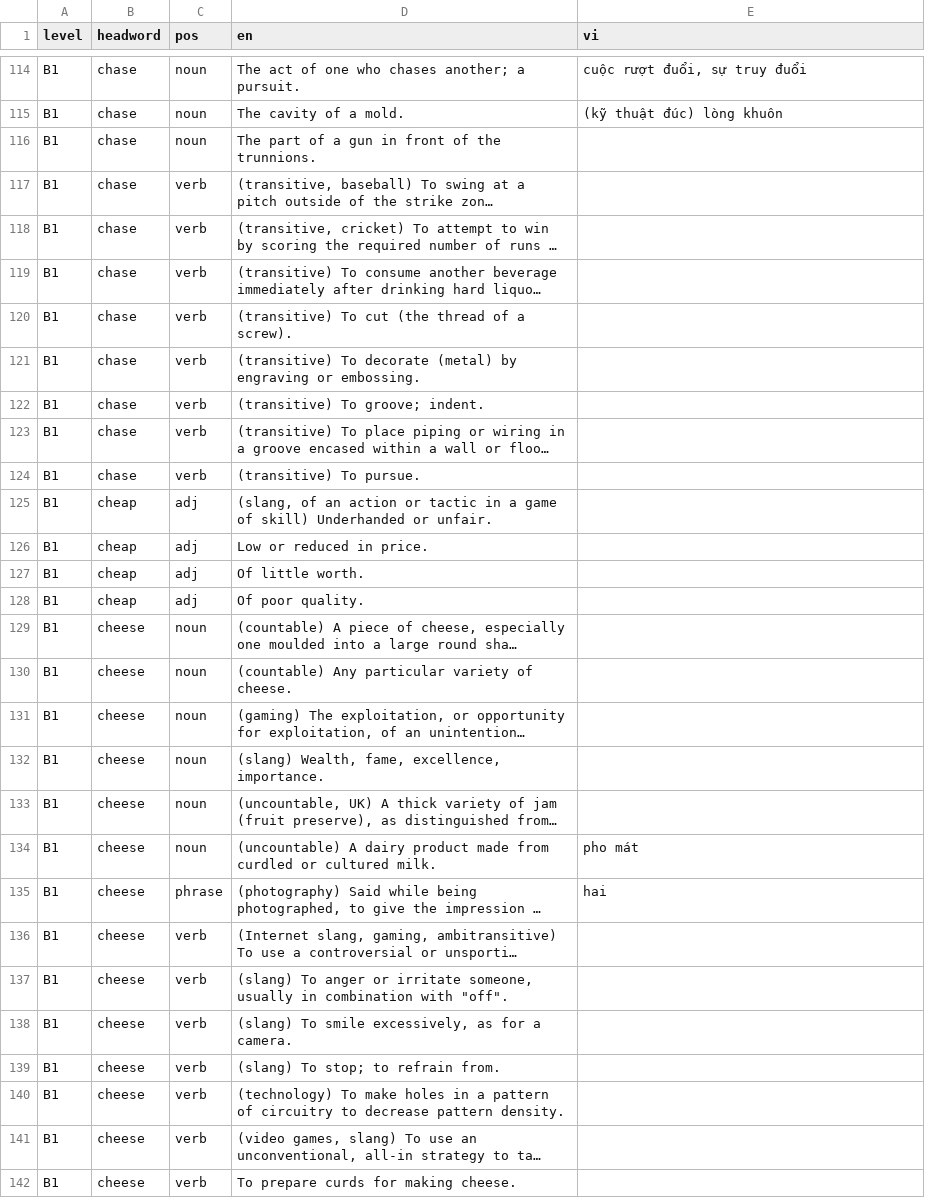
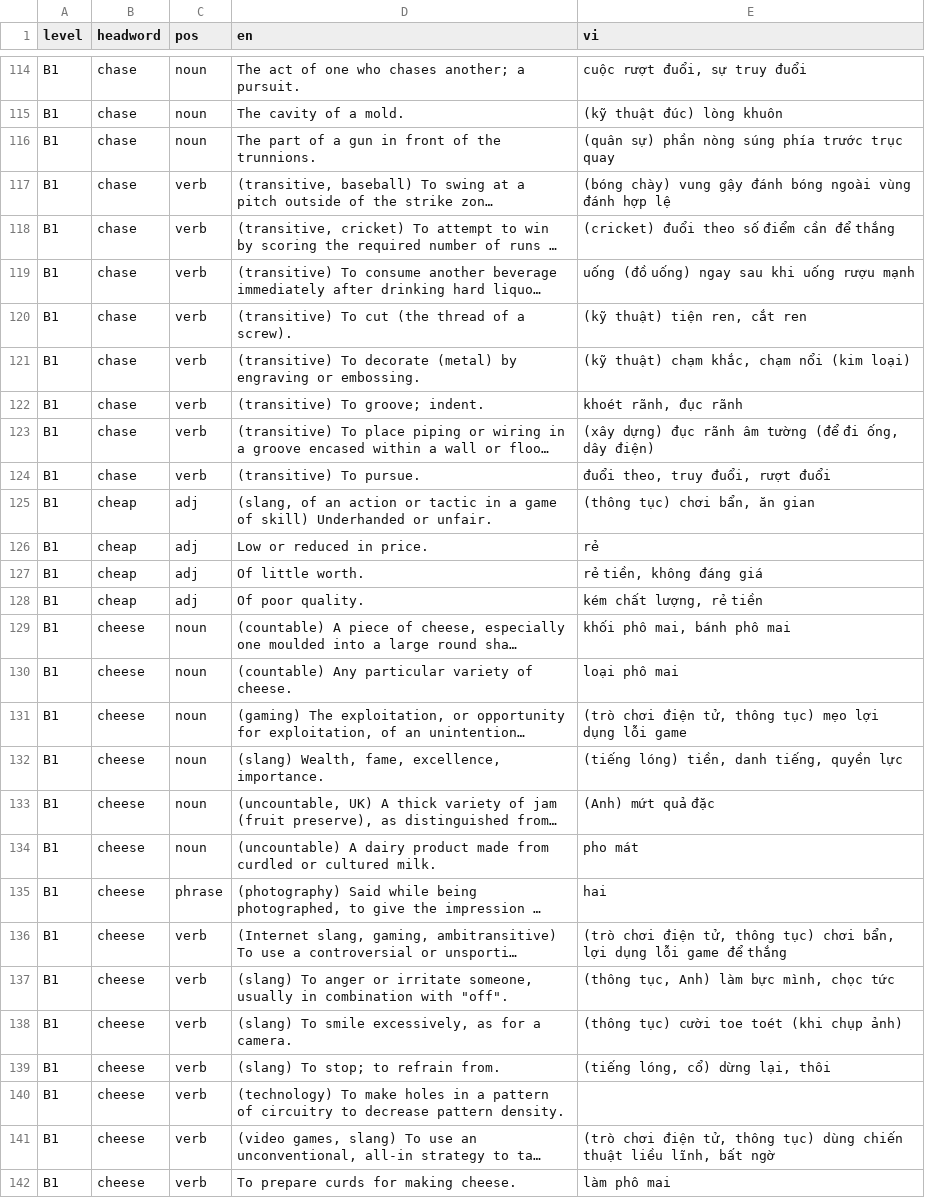
Before and after one commit to thankyouu91/PREPTEST, a TSV file: server/data/vocab-vi.tsv, drawn as a sheet; only a part is shown, gaps mark what is left out; long unchanged cells end in …; the diff covers the shown part only; the diff names each change by its address in the sheet, - before the commit and + after, or states it on an @@ line.

```diff
--- a/server/data/vocab-vi.tsv
+++ b/server/data/vocab-vi.tsv
-E116 (vi): (empty)
+E116 (vi): (quân sự) phần nòng súng phía trước trục quay
-E117 (vi): (empty)
+E117 (vi): (bóng chày) vung gậy đánh bóng ngoài vùng đánh hợp lệ
-E118 (vi): (empty)
+E118 (vi): (cricket) đuổi theo số điểm cần để thắng
-E119 (vi): (empty)
+E119 (vi): uống (đồ uống) ngay sau khi uống rượu mạnh
-E120 (vi): (empty)
+E120 (vi): (kỹ thuật) tiện ren, cắt ren
-E121 (vi): (empty)
+E121 (vi): (kỹ thuật) chạm khắc, chạm nổi (kim loại)
-E122 (vi): (empty)
+E122 (vi): khoét rãnh, đục rãnh
-E123 (vi): (empty)
+E123 (vi): (xây dựng) đục rãnh âm tường (để đi ống, dây điện)
-E124 (vi): (empty)
+E124 (vi): đuổi theo, truy đuổi, rượt đuổi
-E125 (vi): (empty)
+E125 (vi): (thông tục) chơi bẩn, ăn gian
-E126 (vi): (empty)
+E126 (vi): rẻ
-E127 (vi): (empty)
+E127 (vi): rẻ tiền, không đáng giá
-E128 (vi): (empty)
+E128 (vi): kém chất lượng, rẻ tiền
-E129 (vi): (empty)
+E129 (vi): khối phô mai, bánh phô mai
-E130 (vi): (empty)
+E130 (vi): loại phô mai
-E131 (vi): (empty)
+E131 (vi): (trò chơi điện tử, thông tục) mẹo lợi dụng lỗi game
-E132 (vi): (empty)
+E132 (vi): (tiếng lóng) tiền, danh tiếng, quyền lực
-E133 (vi): (empty)
+E133 (vi): (Anh) mứt quả đặc
-E136 (vi): (empty)
+E136 (vi): (trò chơi điện tử, thông tục) chơi bẩn, lợi dụng lỗi game để thắng
-E137 (vi): (empty)
+E137 (vi): (thông tục, Anh) làm bực mình, chọc tức
-E138 (vi): (empty)
+E138 (vi): (thông tục) cười toe toét (khi chụp ảnh)
-E139 (vi): (empty)
+E139 (vi): (tiếng lóng, cổ) dừng lại, thôi
-E141 (vi): (empty)
+E141 (vi): (trò chơi điện tử, thông tục) dùng chiến thuật liều lĩnh, bất ngờ
-E142 (vi): (empty)
+E142 (vi): làm phô mai
```
Also changed, not shown: 41 edited cells elsewhere in this file.
